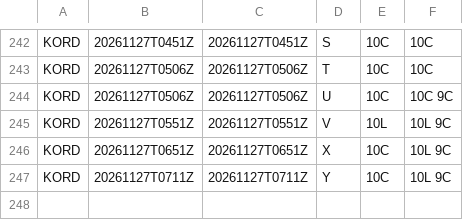
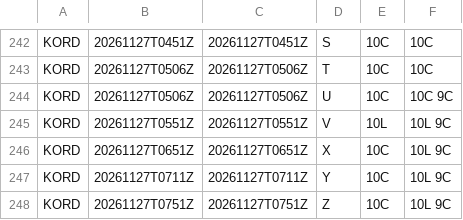
Before and after one commit to honghebincsg/pegasus-fid-gist, a CSV file: atis-history/KORD/2026-11.csv, drawn as a sheet; only a part is shown, gaps mark what is left out.

```diff
--- a/atis-history/KORD/2026-11.csv
+++ b/atis-history/KORD/2026-11.csv
@@ -247 +247,2 @@ KORD,20261127T0651Z,20261127T0651Z,X,10C,10L 9C
 KORD,20261127T0711Z,20261127T0711Z,Y,10C,10L 9C
+KORD,20261127T0751Z,20261127T0751Z,Z,10C,10L 9C
```
Also changed, not shown: atis-history/EHAM/2026-11.csv, atis-history/PANC/2026-11.csv, 1 other file.
